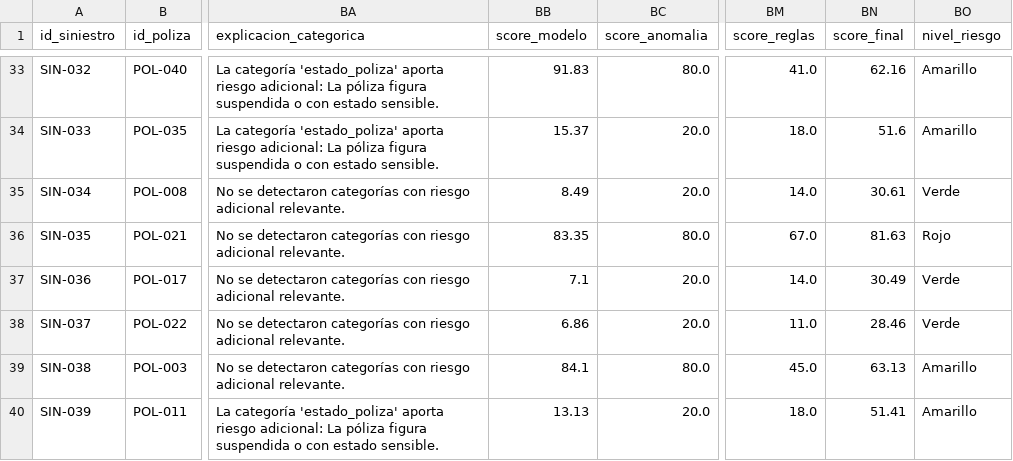
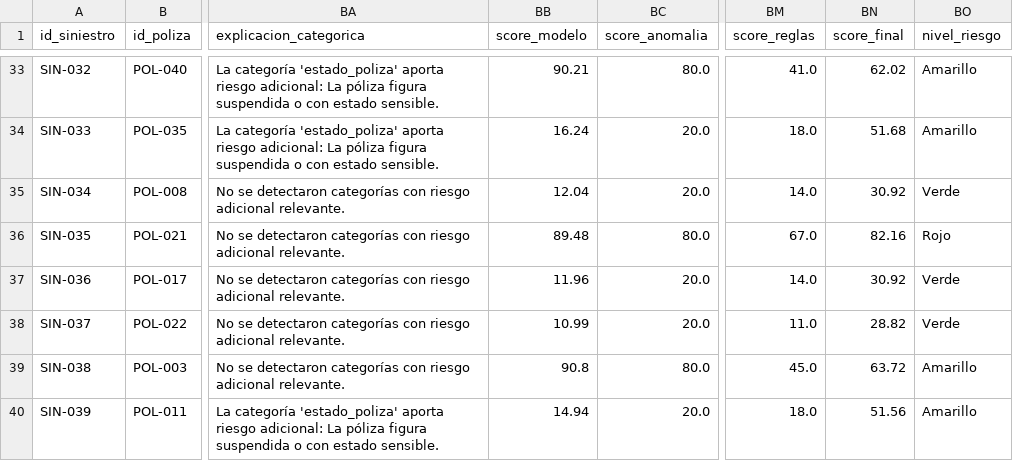
Before and after one commit to Marcwos/RastroSeguro_hackIAthon, a CSV file: data/processed/siniestros_scored.csv, drawn as a sheet; only a part is shown, gaps mark what is left out; the diff covers the shown part only; the diff names each change by its address in the sheet, - before the commit and + after, or states it on an @@ line.

```diff
--- a/data/processed/siniestros_scored.csv
+++ b/data/processed/siniestros_scored.csv
-BB33 (score_modelo): 91.83
+BB33 (score_modelo): 90.21
-BN33 (score_final): 62.16
+BN33 (score_final): 62.02
-BB34 (score_modelo): 15.37
+BB34 (score_modelo): 16.24
-BN34 (score_final): 51.6
+BN34 (score_final): 51.68
-BB35 (score_modelo): 8.49
+BB35 (score_modelo): 12.04
-BN35 (score_final): 30.61
+BN35 (score_final): 30.92
-BB36 (score_modelo): 83.35
+BB36 (score_modelo): 89.48
-BN36 (score_final): 81.63
+BN36 (score_final): 82.16
-BB37 (score_modelo): 7.1
+BB37 (score_modelo): 11.96
-BN37 (score_final): 30.49
+BN37 (score_final): 30.92
-BB38 (score_modelo): 6.86
+BB38 (score_modelo): 10.99
-BN38 (score_final): 28.46
+BN38 (score_final): 28.82
-BB39 (score_modelo): 84.1
+BB39 (score_modelo): 90.8
-BN39 (score_final): 63.13
+BN39 (score_final): 63.72
-BB40 (score_modelo): 13.13
+BB40 (score_modelo): 14.94
-BN40 (score_final): 51.41
+BN40 (score_final): 51.56
```
Also changed, not shown: 134 edited cells elsewhere in this file, 34 other files.
